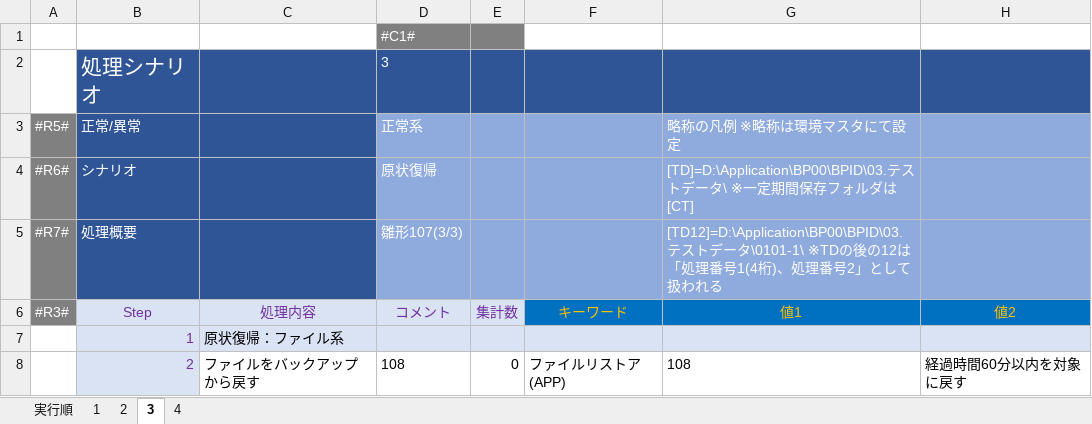
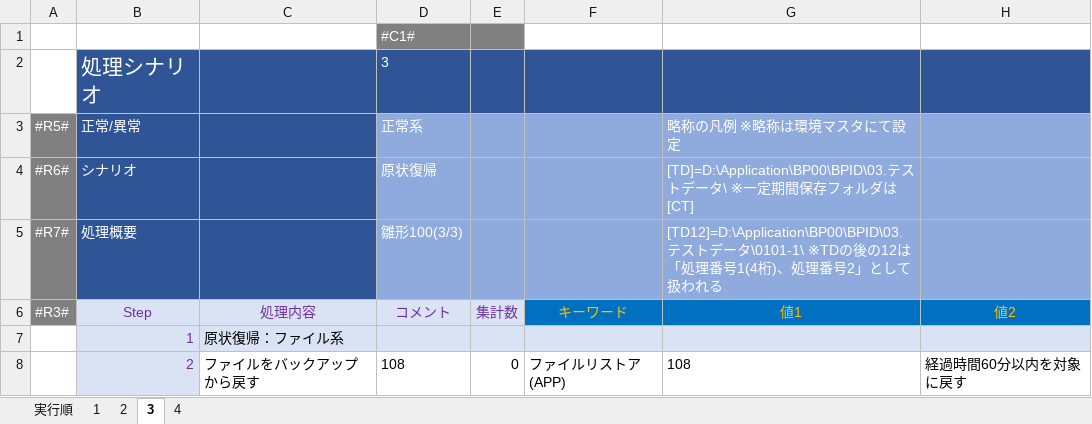
Before and after one commit to kai9jp/kai9auto_java, an Excel workbook: 文書/06.テスト/01.処理シナリオ/0000_処理シナリオ雛形.xlsx, sheet 3, drawn as a sheet; only a part is shown; values as stored, in another font and other column widths than the file's, no borders; the diff names each change by its address in the sheet, - before the commit and + after, or states it on an @@ line.

```diff
--- a/文書/06.テスト/01.処理シナリオ/0000_処理シナリオ雛形.xlsx (sheet 3)
+++ b/文書/06.テスト/01.処理シナリオ/0000_処理シナリオ雛形.xlsx (sheet 3)
-D5 (コメント): 雛形107(3/3)
+D5 (コメント): 雛形100(3/3)
```
Also changed, not shown: sheet 実行順, sheet 2, sheet 1, sheet 4, 文書/06.テスト/01.処理シナリオ/0002_処理シナリオ_キーワード.xlsx, 12 other files.
